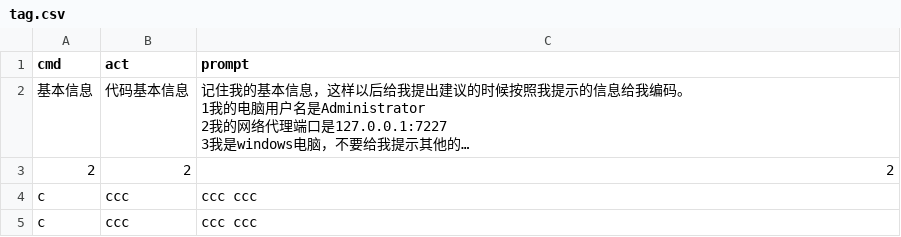
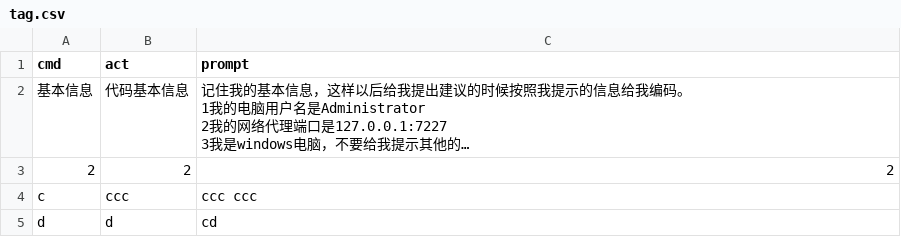
Before and after one commit to MGX-LJY/MG, a CSV file: tag.csv, drawn as a sheet; long unchanged cells end in ….

Commit message:
Update tag.csv

```diff
--- a/tag.csv
+++ b/tag.csv
@@ -13,2 +13,2 @@
 "c","ccc","ccc ccc"
-"c","ccc","ccc ccc"
+"d","d","cd"
```
